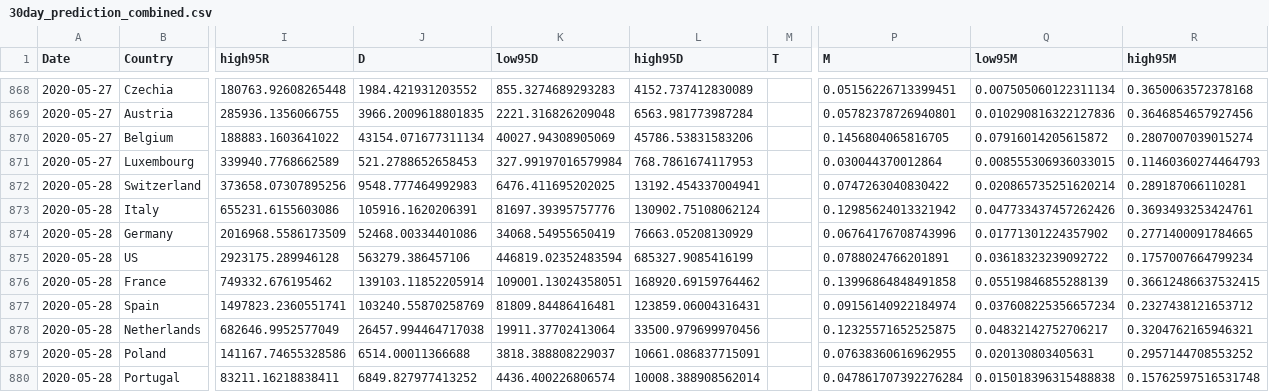
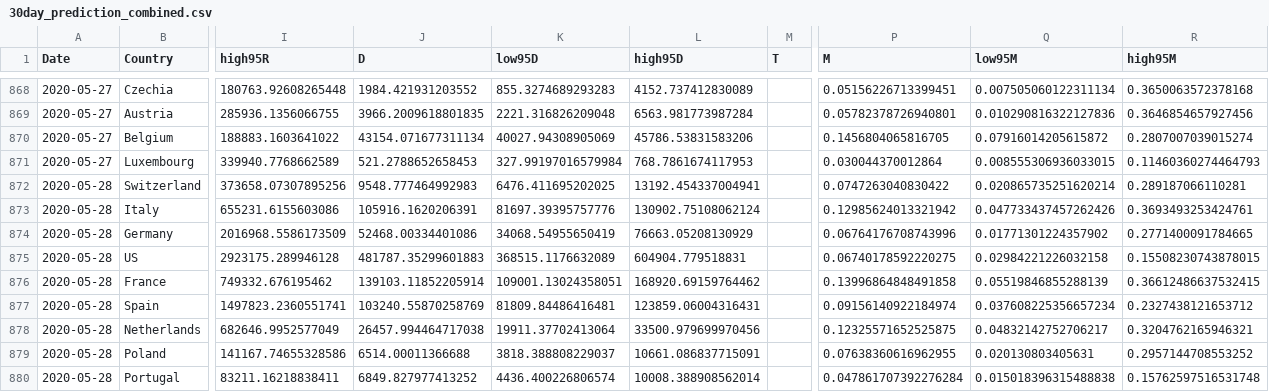
Before and after one commit to ninoaf/solutions, a CSV file: logistic_baseline_predictions_combined/30day_prediction_combined.csv, drawn as a sheet; only a part is shown, gaps mark what is left out; the diff names each change by its address in the sheet, - before the commit and + after, or states it on an @@ line.

```diff
--- a/logistic_baseline_predictions_combined/30day_prediction_combined.csv
+++ b/logistic_baseline_predictions_combined/30day_prediction_combined.csv
-J875 (D): 563279.386457106
+J875 (D): 481787.35299601883
-K875 (low95D): 446819.02352483594
+K875 (low95D): 368515.1176632089
-L875 (high95D): 685327.9085416199
+L875 (high95D): 604904.779518831
-P875 (M): 0.0788024766201891
+P875 (M): 0.06740178592220275
-Q875 (low95M): 0.03618323239092722
+Q875 (low95M): 0.02984221226032158
-R875 (high95M): 0.1757007664799234
+R875 (high95M): 0.15508230743878015
```
Also changed, not shown: logistic_baseline_predictions_combined/2day_prediction_combined.csv, logistic_baseline_predictions_combined/7day_prediction_combined.csv, 1 other file.
